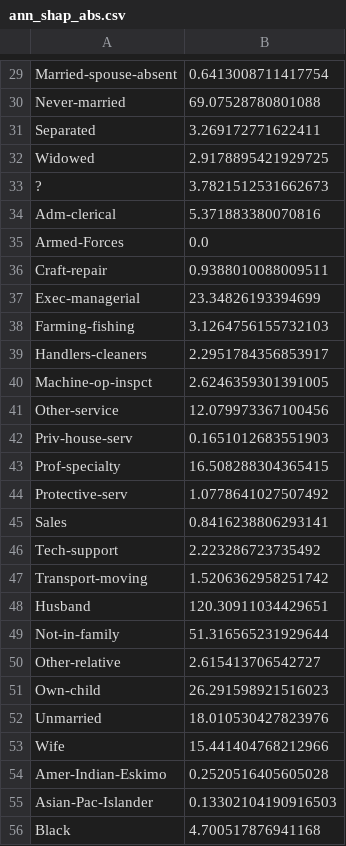
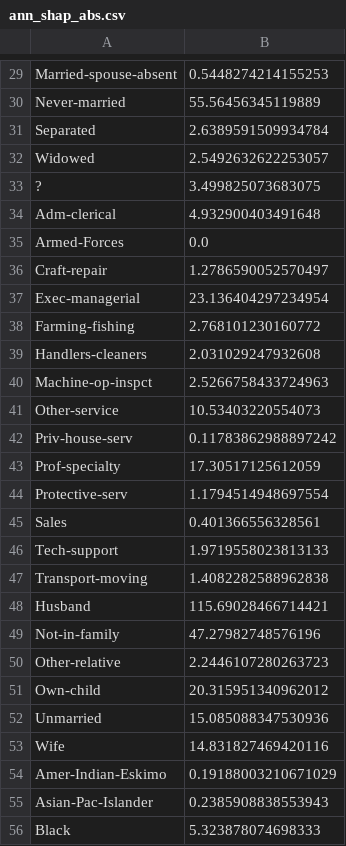
Before and after one commit to drcastillo/hicss2020, a CSV file: obj/census/shap/ann_shap_abs.csv, drawn as a sheet; only a part is shown, gaps mark what is left out; the diff covers the shown part only; the diff names each change by its address in the sheet, - before the commit and + after, or states it on an @@ line.

```diff
--- a/obj/census/shap/ann_shap_abs.csv
+++ b/obj/census/shap/ann_shap_abs.csv
-B29: 0.6413008711417754
+B29: 0.5448274214155253
-B30: 69.07528780801088
+B30: 55.56456345119889
-B31: 3.269172771622411
+B31: 2.6389591509934784
-B32: 2.9178895421929725
+B32: 2.5492632622253057
-B33: 3.7821512531662673
+B33: 3.499825073683075
-B34: 5.371883380070816
+B34: 4.932900403491648
-B36: 0.9388010088009511
+B36: 1.2786590052570497
-B37: 23.34826193394699
+B37: 23.136404297234954
-B38: 3.1264756155732103
+B38: 2.768101230160772
-B39: 2.2951784356853917
+B39: 2.031029247932608
-B40: 2.6246359301391005
+B40: 2.5266758433724963
-B41: 12.079973367100456
+B41: 10.53403220554073
-B42: 0.1651012683551903
+B42: 0.11783862988897242
-B43: 16.508288304365415
+B43: 17.30517125612059
-B44: 1.0778641027507492
+B44: 1.1794514948697554
-B45: 0.8416238806293141
+B45: 0.401366556328561
-B46: 2.223286723735492
+B46: 1.9719558023813133
-B47: 1.5206362958251742
+B47: 1.4082282588962838
-B48: 120.30911034429651
+B48: 115.69028466714421
-B49: 51.316565231929644
+B49: 47.27982748576196
-B50: 2.615413706542727
+B50: 2.2446107280263723
-B51: 26.291598921516023
+B51: 20.315951340962012
-B52: 18.010530427823976
+B52: 15.085088347530936
-B53: 15.441404768212966
+B53: 14.831827469420116
-B54: 0.2520516405605028
+B54: 0.19188003210671029
-B55: 0.13302104190916503
+B55: 0.2385908838553943
-B56: 4.700517876941168
+B56: 5.323878074698333
```
Also changed, not shown: 76 edited cells elsewhere in this file, obj/census/shap/ann_shap.csv, 1 other file.
